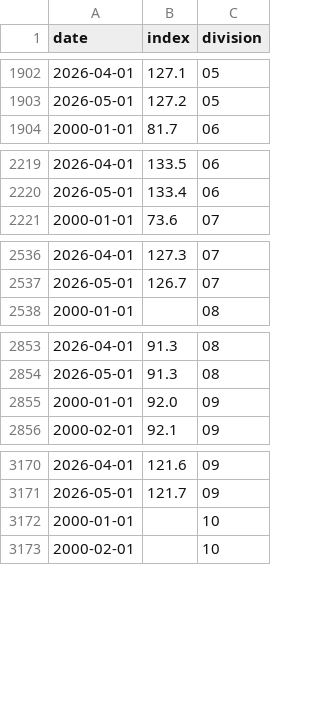
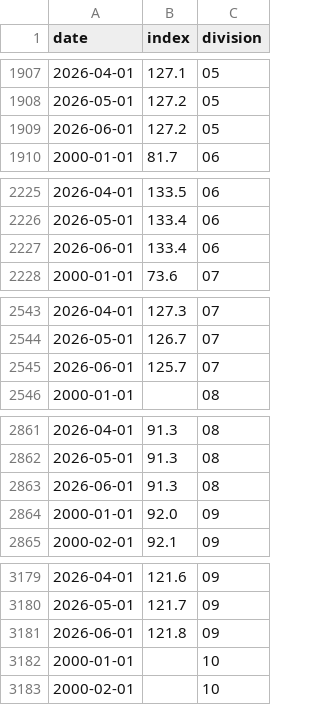
Before and after one commit to JasonMa1811/malaysia-economic-indicators, a CSV file: data/raw/cpi.csv, drawn as a sheet; only a part is shown, gaps mark what is left out; the diff covers the shown part only.

```diff
--- a/data/raw/cpi.csv
+++ b/data/raw/cpi.csv
@@ -1903,2 +1908,3 @@ date,index,division
 2026-05-01,127.2,05
+2026-06-01,127.2,05
 2000-01-01,81.7,06
@@ -2220,2 +2226,3 @@ date,index,division
 2026-05-01,133.4,06
+2026-06-01,133.4,06
 2000-01-01,73.6,07
@@ -2537,2 +2544,3 @@ date,index,division
 2026-05-01,126.7,07
+2026-06-01,125.7,07
 2000-01-01,,08
@@ -2854,2 +2862,3 @@ date,index,division
 2026-05-01,91.3,08
+2026-06-01,91.3,08
 2000-01-01,92.0,09
@@ -3171,2 +3180,3 @@ date,index,division
 2026-05-01,121.7,09
+2026-06-01,121.8,09
 2000-01-01,,10
```
Also changed, not shown: 9 added rows elsewhere in this file, 36 other files.
